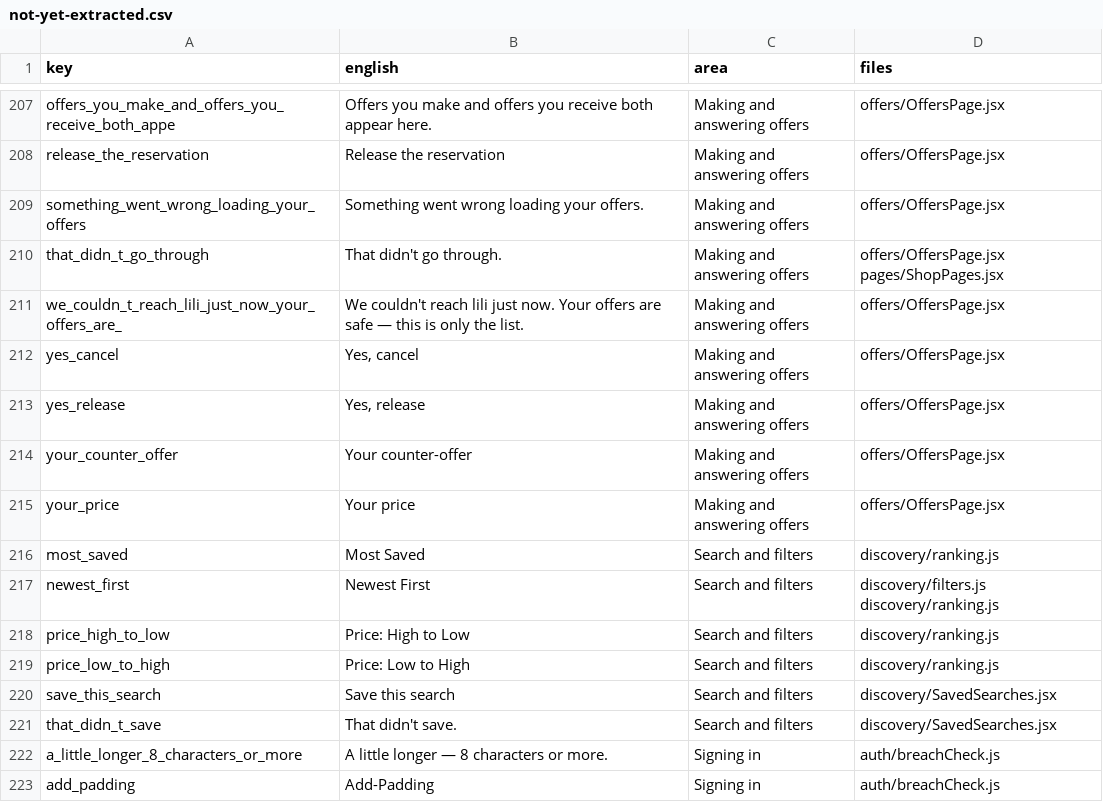
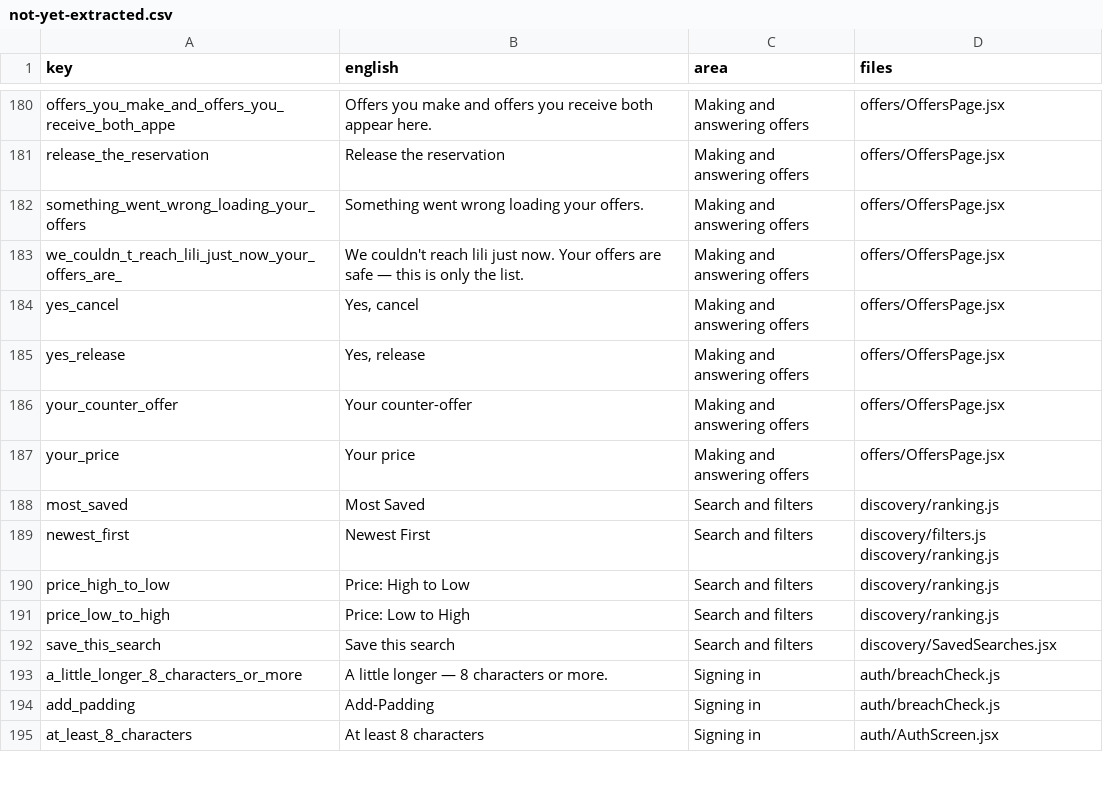
Before and after one commit to marcevm1-del/Project-lili, a CSV file: app/i18n/not-yet-extracted.csv, drawn as a sheet; only a part is shown, gaps mark what is left out; the shorter side is filled out with more unchanged rows; the diff covers the shown part only.

```diff
--- a/app/i18n/not-yet-extracted.csv
+++ b/app/i18n/not-yet-extracted.csv
@@ -209,3 +182,2 @@ release_the_reservation,Release the reservation,Making and answering offers,offe
 something_went_wrong_loading_your_offers,Something went wrong loading your offers.,Making and answering offers,offers/OffersPage.jsx
-that_didn_t_go_through,That didn't go through.,Making and answering offers,offers/OffersPage.jsx pages/ShopPages.jsx
 we_couldn_t_reach_lili_just_now_your_offers_are_,We couldn't reach lili just now. Your offers are safe — this is only the list.,Making and answering offers,offers/OffersPage.jsx
@@ -220,3 +192,2 @@ price_low_to_high,Price: Low to High,Search and filters,discovery/ranking.js
 save_this_search,Save this search,Search and filters,discovery/SavedSearches.jsx
-that_didn_t_save,That didn't save.,Search and filters,discovery/SavedSearches.jsx
 a_little_longer_8_characters_or_more,A little longer — 8 characters or more.,Signing in,auth/breachCheck.js
```
Also changed, not shown: 27 removed rows elsewhere in this file, app/i18n/to-translate.csv, 13 other files.
